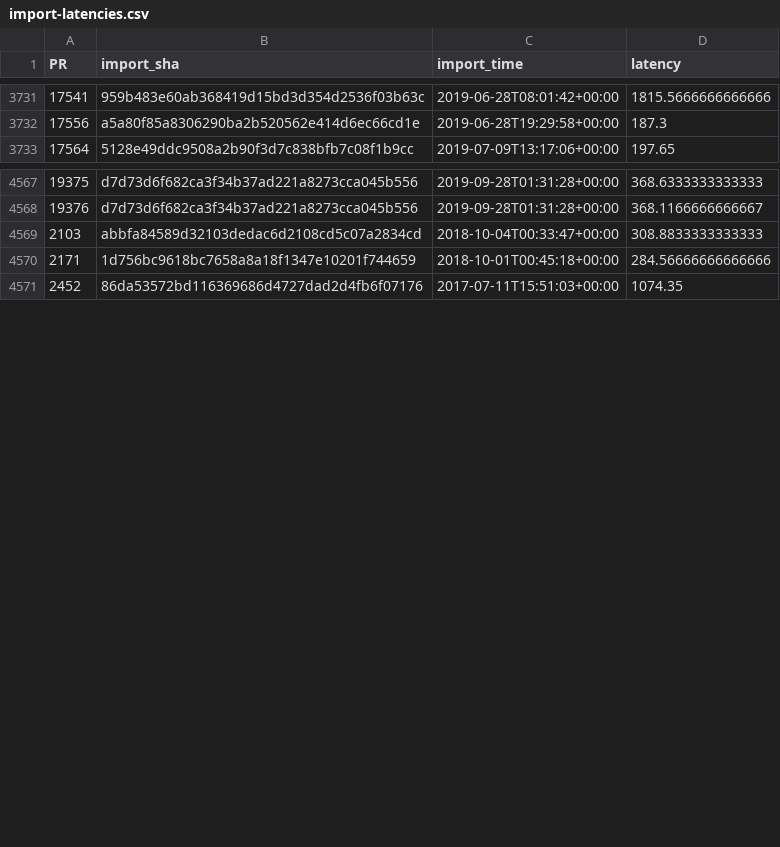
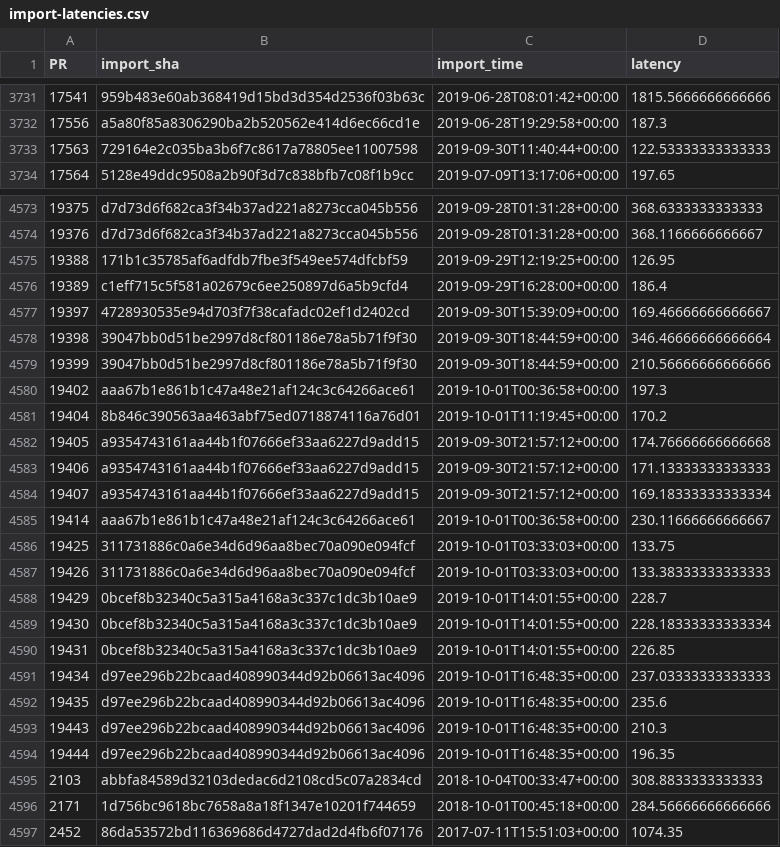
Before and after one commit to Ecosystem-Infra/ecosystem-infra-stats, a CSV file: import-latencies.csv, drawn as a sheet; only a part is shown, gaps mark what is left out; the diff covers the shown part only.

```diff
--- a/import-latencies.csv
+++ b/import-latencies.csv
@@ -3732,2 +3732,3 @@ PR,import_sha,import_time,latency
 17556,a5a80f85a8306290ba2b520562e414d6ec66cd1e,2019-06-28T19:29:58+00:00,187.3
+17563,729164e2c035ba3b6f7c8617a78805ee11007598,2019-09-30T11:40:44+00:00,122.53333333333333
 17564,5128e49ddc9508a2b90f3d7c838bfb7c08f1b9cc,2019-07-09T13:17:06+00:00,197.65
@@ -4568,2 +4574,22 @@ PR,import_sha,import_time,latency
 19376,d7d73d6f682ca3f34b37ad221a8273cca045b556,2019-09-28T01:31:28+00:00,368.1166666666667
+19388,171b1c35785af6adfdb7fbe3f549ee574dfcbf59,2019-09-29T12:19:25+00:00,126.95
+19389,c1eff715c5f581a02679c6ee250897d6a5b9cfd4,2019-09-29T16:28:00+00:00,186.4
+19397,4728930535e94d703f7f38cafadc02ef1d2402cd,2019-09-30T15:39:09+00:00,169.46666666666667
+19398,39047bb0d51be2997d8cf801186e78a5b71f9f30,2019-09-30T18:44:59+00:00,346.46666666666664
+19399,39047bb0d51be2997d8cf801186e78a5b71f9f30,2019-09-30T18:44:59+00:00,210.56666666666666
+19402,aaa67b1e861b1c47a48e21af124c3c64266ace61,2019-10-01T00:36:58+00:00,197.3
+19404,8b846c390563aa463abf75ed0718874116a76d01,2019-10-01T11:19:45+00:00,170.2
+19405,a9354743161aa44b1f07666ef33aa6227d9add15,2019-09-30T21:57:12+00:00,174.76666666666668
+19406,a9354743161aa44b1f07666ef33aa6227d9add15,2019-09-30T21:57:12+00:00,171.13333333333333
+19407,a9354743161aa44b1f07666ef33aa6227d9add15,2019-09-30T21:57:12+00:00,169.18333333333334
+19414,aaa67b1e861b1c47a48e21af124c3c64266ace61,2019-10-01T00:36:58+00:00,230.11666666666667
+19425,311731886c0a6e34d6d96aa8bec70a090e094fcf,2019-10-01T03:33:03+00:00,133.75
+19426,311731886c0a6e34d6d96aa8bec70a090e094fcf,2019-10-01T03:33:03+00:00,133.38333333333333
+19429,0bcef8b32340c5a315a4168a3c337c1dc3b10ae9,2019-10-01T14:01:55+00:00,228.7
+19430,0bcef8b32340c5a315a4168a3c337c1dc3b10ae9,2019-10-01T14:01:55+00:00,228.18333333333334
+19431,0bcef8b32340c5a315a4168a3c337c1dc3b10ae9,2019-10-01T14:01:55+00:00,226.85
+19434,d97ee296b22bcaad408990344d92b06613ac4096,2019-10-01T16:48:35+00:00,237.03333333333333
+19435,d97ee296b22bcaad408990344d92b06613ac4096,2019-10-01T16:48:35+00:00,235.6
+19443,d97ee296b22bcaad408990344d92b06613ac4096,2019-10-01T16:48:35+00:00,210.3
+19444,d97ee296b22bcaad408990344d92b06613ac4096,2019-10-01T16:48:35+00:00,196.35
 2103,abbfa84589d32103dedac6d2108cd5c07a2834cd,2018-10-04T00:33:47+00:00,308.8833333333333
```
Also changed, not shown: 5 added rows elsewhere in this file, export-latencies.csv, wpt-dashboard-chrome-stable-latencies.csv, 15 other files.
